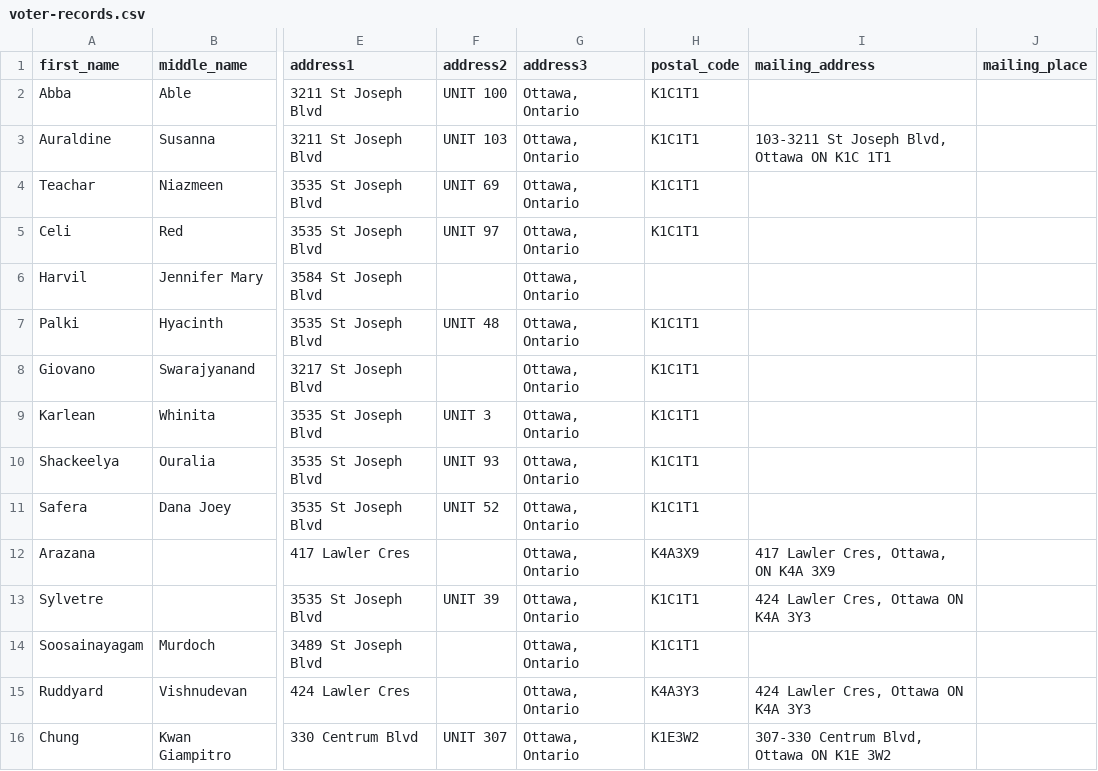
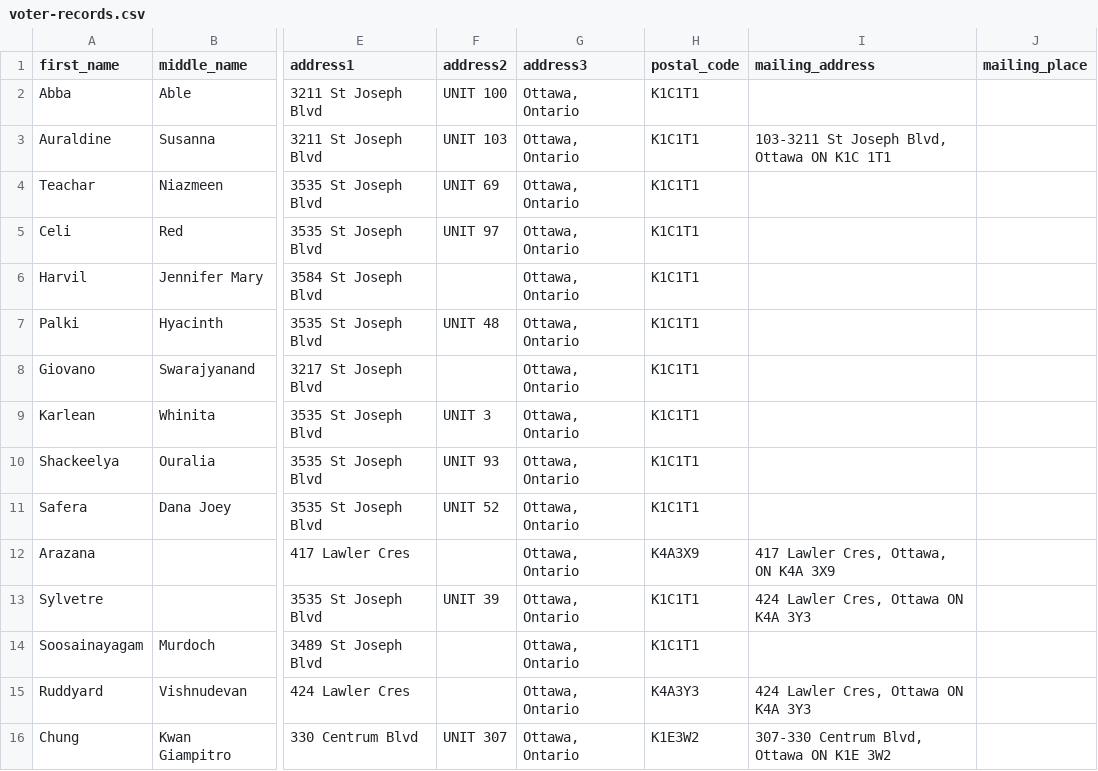
Before and after one commit to TrustTheVote-Project/eo-pvc-server, a CSV file: db/data/voter-records.csv, drawn as a sheet; only a part is shown, gaps mark what is left out; the diff names each change by its address in the sheet, - before the commit and + after, or states it on an @@ line.

Commit message:
last mods for various states

```diff
--- a/db/data/voter-records.csv
+++ b/db/data/voter-records.csv
-H6 (postal_code): (empty)
+H6 (postal_code): K1C1T1
```
Also changed, not shown: 3 other files.
